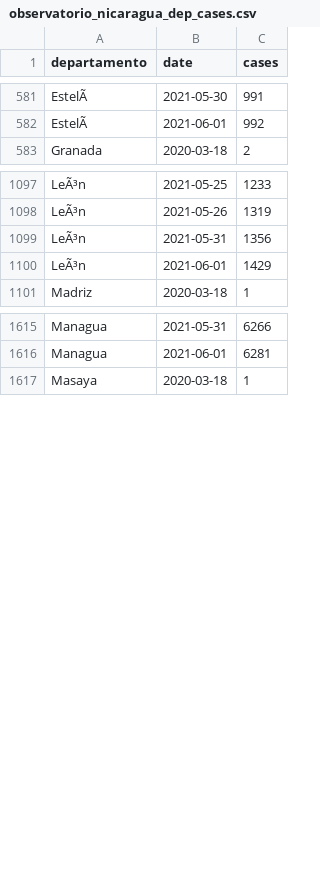
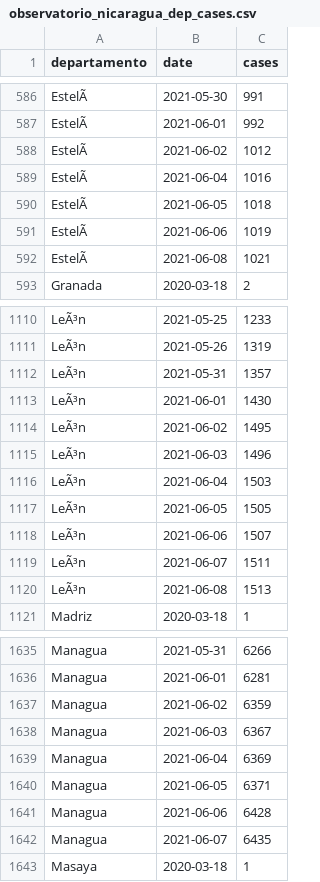
Before and after one commit to RRMaximiliano/covid-shiny-app, a CSV file: scrape/data/final/observatorio_nicaragua_dep_cases.csv, drawn as a sheet; only a part is shown, gaps mark what is left out; addresses are those after the commit; the diff covers the shown part only; the diff names each change by its address in the sheet, - before the commit and + after, or states it on an @@ line.

```diff
--- a/scrape/data/final/observatorio_nicaragua_dep_cases.csv
+++ b/scrape/data/final/observatorio_nicaragua_dep_cases.csv
+row 588: EstelÃ | 2021-06-02 | 1012
+row 589: EstelÃ | 2021-06-04 | 1016
+row 590: EstelÃ | 2021-06-05 | 1018
+row 591: EstelÃ | 2021-06-06 | 1019
+row 592: EstelÃ | 2021-06-08 | 1021
-C1112 (cases): 1356
+C1112 (cases): 1357
-C1113 (cases): 1429
+C1113 (cases): 1430
+row 1114: LeÃ³n | 2021-06-02 | 1495
+row 1115: LeÃ³n | 2021-06-03 | 1496
+row 1116: LeÃ³n | 2021-06-04 | 1503
+row 1117: LeÃ³n | 2021-06-05 | 1505
+row 1118: LeÃ³n | 2021-06-06 | 1507
+row 1119: LeÃ³n | 2021-06-07 | 1511
+row 1120: LeÃ³n | 2021-06-08 | 1513
+row 1637: Managua | 2021-06-02 | 6359
+row 1638: Managua | 2021-06-03 | 6367
+row 1639: Managua | 2021-06-04 | 6369
+row 1640: Managua | 2021-06-05 | 6371
+row 1641: Managua | 2021-06-06 | 6428
+row 1642: Managua | 2021-06-07 | 6435
```
Also changed, not shown: 18 added rows elsewhere in this file, scrape/data/final/minsa.csv, scrape/data/final/observatorio_nicaragua.csv, 33 other files.
